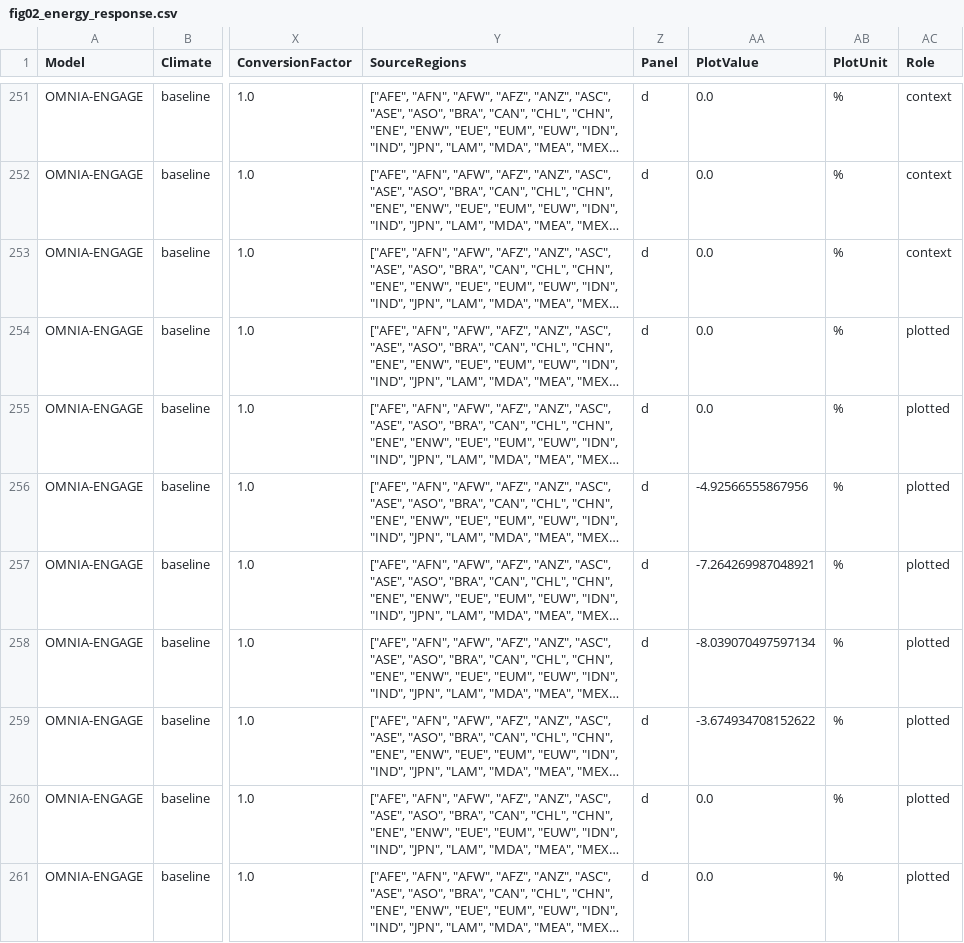
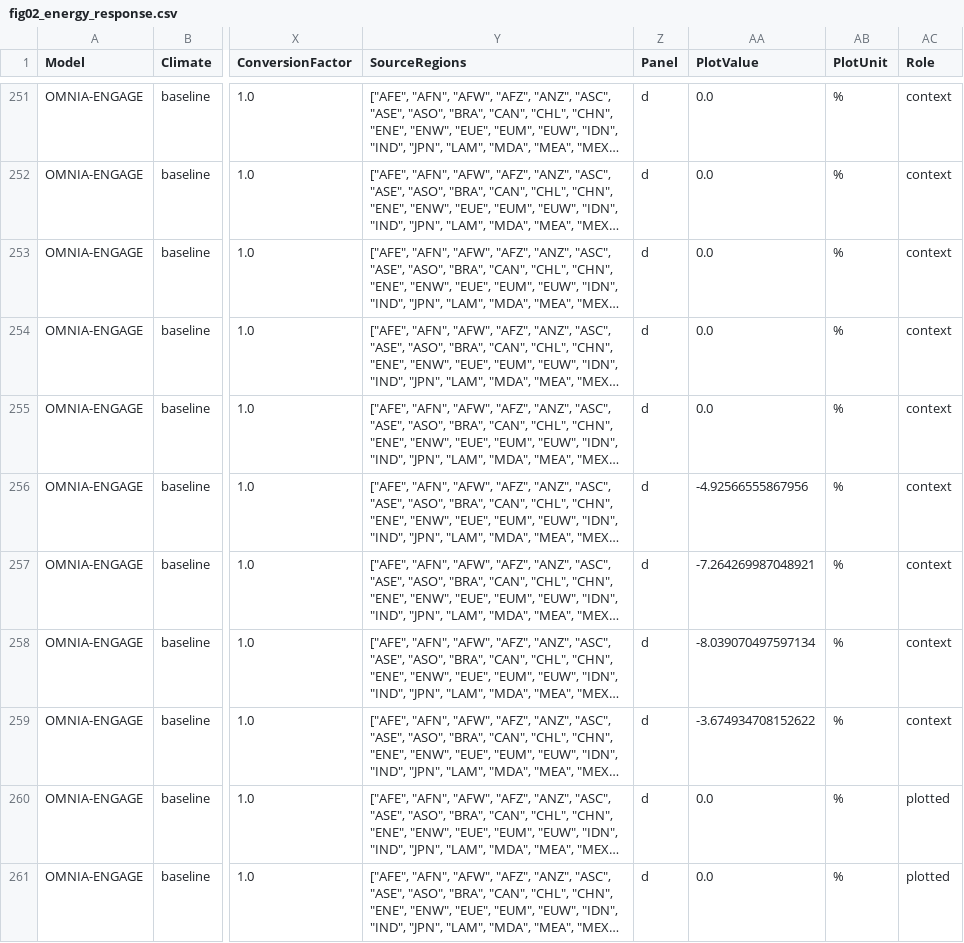
Before and after one commit to pielube/omnia_results, a CSV file: report_figures_openprom_comparison_261016/fig02_energy_response.csv, drawn as a sheet; only a part is shown, gaps mark what is left out; long unchanged cells end in …; the diff covers the shown part only; the diff names each change by its address in the sheet, - before the commit and + after, or states it on an @@ line.

```diff
--- a/report_figures_openprom_comparison_261016/fig02_energy_response.csv
+++ b/report_figures_openprom_comparison_261016/fig02_energy_response.csv
-AC254:AC259 (Role): plotted
+AC254:AC259 (Role): context
```
Also changed, not shown: 18 edited cells elsewhere in this file, 31 other files.
